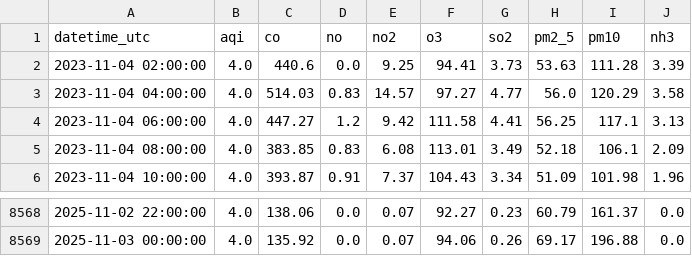
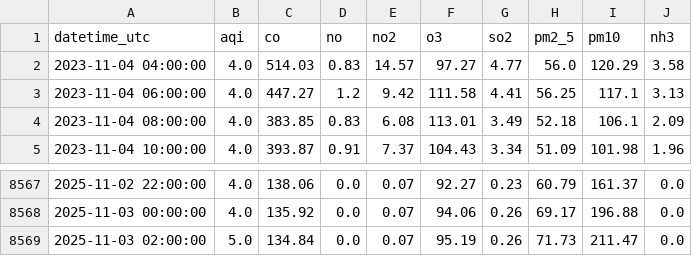
Before and after one commit to savera404/final_pollution_cicd, a CSV file: data/2_years.csv, drawn as a sheet; only a part is shown, gaps mark what is left out; removed rows and columns are numbered as before the commit, all else as after; the diff names each change by its address in the sheet, - before the commit and + after, or states it on an @@ line.

```diff
--- a/data/2_years.csv
+++ b/data/2_years.csv
-row 2: 2023-11-04 02:00:00 | 4.0 | 440.6 | 0.0 | 9.25 | 94.41 | 3.73 | 53.63 | 111.28 | 3.39
+row 8569: 2025-11-03 02:00:00 | 5.0 | 134.84 | 0.0 | 0.07 | 95.19 | 0.26 | 71.73 | 211.47 | 0.0
```
